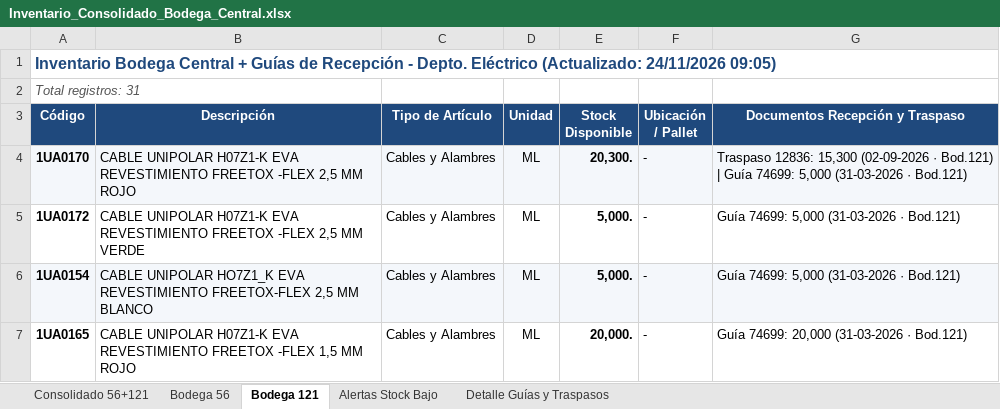
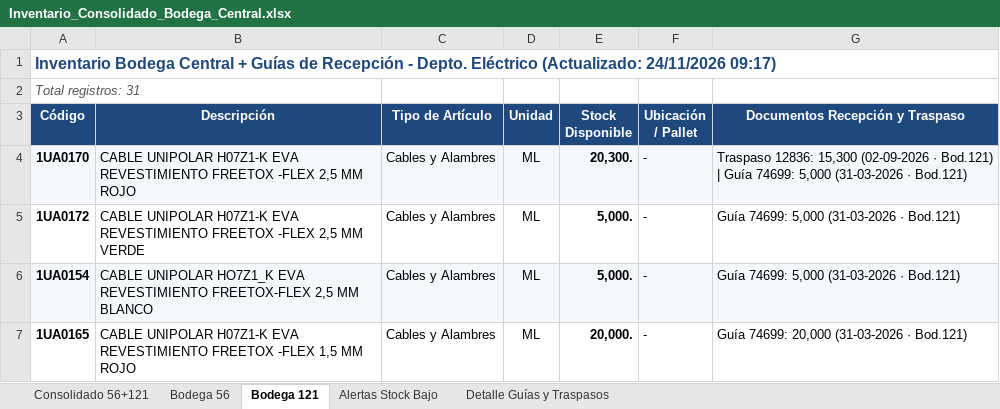
Before and after one commit to InventarioBC/BODEGA-CENTRAL, an Excel workbook: Inventario_Consolidado_Bodega_Central.xlsx, sheet Bodega 121, drawn as a sheet; only a part is shown; values as stored, in another font and other column widths than the file's, no borders; the diff names each change by its address in the sheet, - before the commit and + after, or states it on an @@ line.

Commit message:
Actualización automática semanal iConstruye Bodega Central - 24/11/2026 09:18

```diff
--- a/Inventario_Consolidado_Bodega_Central.xlsx (sheet Bodega 121)
+++ b/Inventario_Consolidado_Bodega_Central.xlsx (sheet Bodega 121)
-A1 (Código): …(Actualizado: 24/11/2026 09:05)
+A1 (Código): …(Actualizado: 24/11/2026 09:17)
```
Also changed, not shown: sheet Alertas Stock Bajo, sheet Bodega 56, sheet Consolidado 56+121, sheet Detalle Guías y Traspasos, datos_origen/inventario_bodega_121.xlsx, datos_origen/inventario_bodega_56.xlsx, 6 other files.
